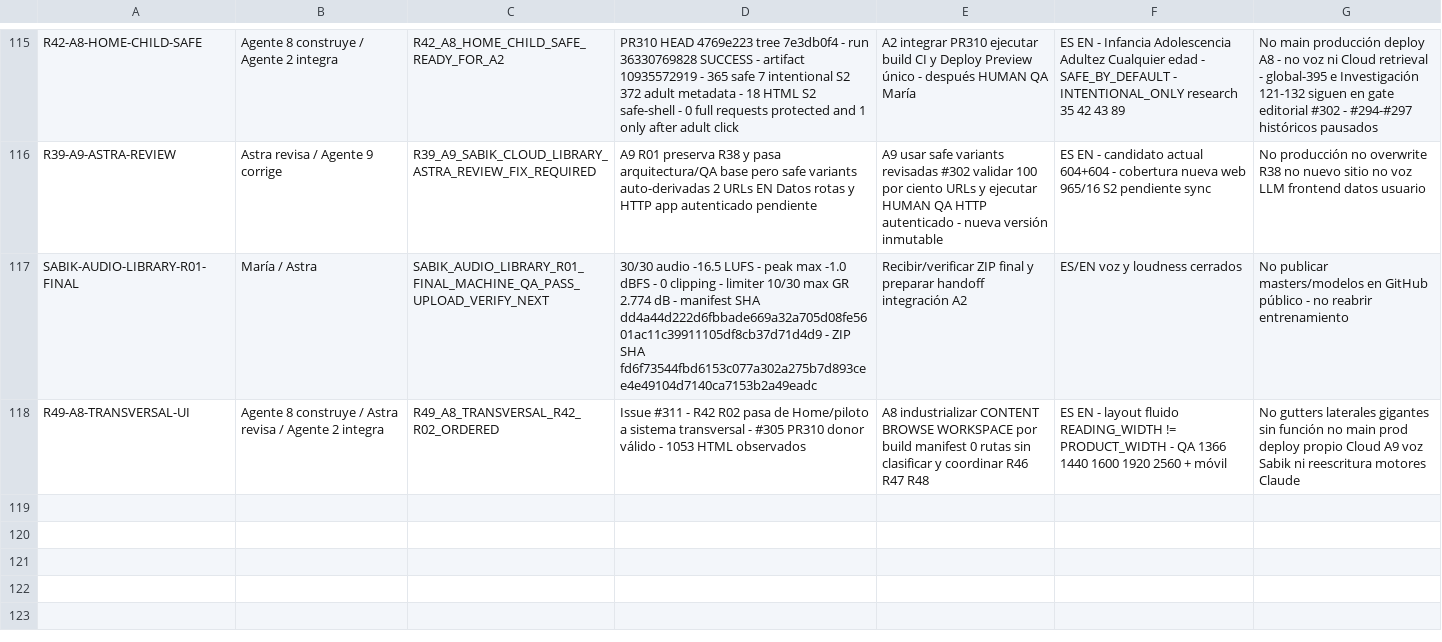
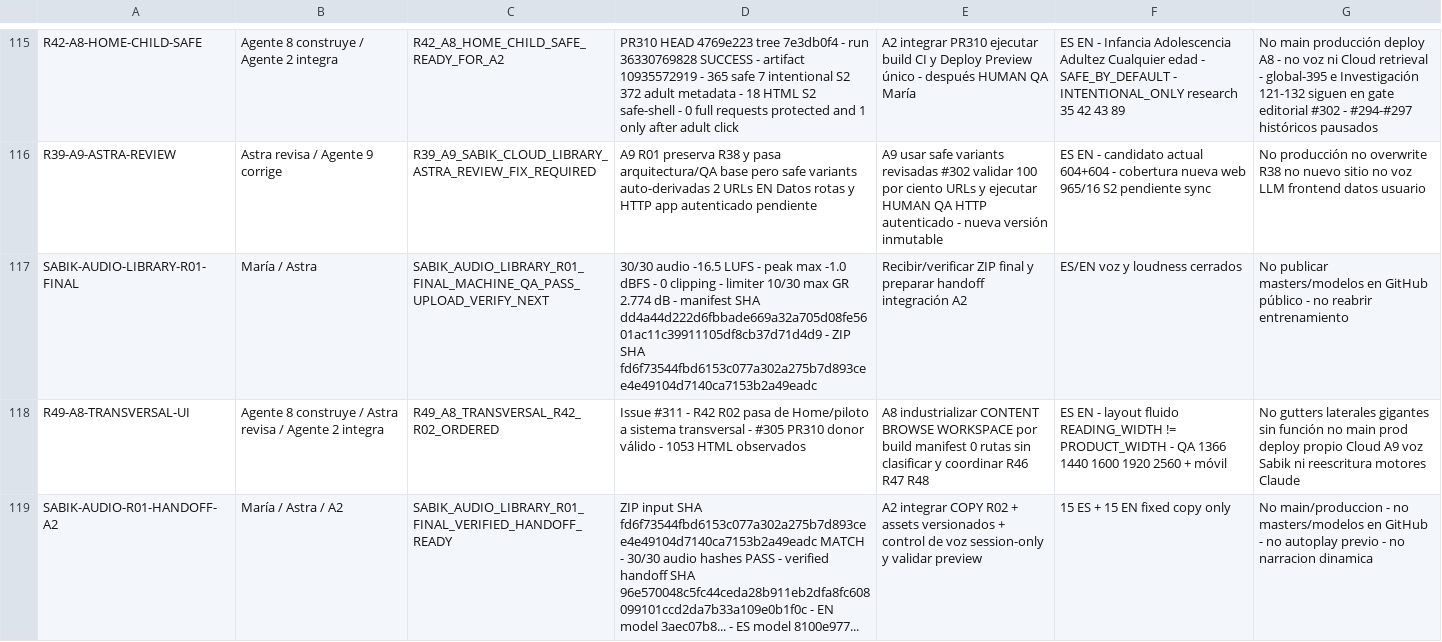
Before and after one commit to mruizwow-bit/irisgreen, a CSV file: COORDINACION_IRIS_GREEN/CONTROL/ESTADO_TRABAJOS.csv, drawn as a sheet; only a part is shown, gaps mark what is left out; the diff names each change by its address in the sheet, - before the commit and + after, or states it on an @@ line.

Commit message:
control: handoff A2 audio Sabik final

```diff
--- a/COORDINACION_IRIS_GREEN/CONTROL/ESTADO_TRABAJOS.csv
+++ b/COORDINACION_IRIS_GREEN/CONTROL/ESTADO_TRABAJOS.csv
+row 119: SABIK-AUDIO-R01-HANDOFF-A2 | María / Astra / A2 | SABIK_AUDIO_LIBRARY_R01_FINAL_VERIFIED_HANDOFF_READY | ZIP input SHA fd6f73544fbd6153c077a302a275b7d893cee4e49104d7140ca7153b2a49eadc MATCH - 30/30 audio hashes PASS - verified handoff SHA 96e570048c5fc44ceda28b911eb2dfa8fc608099101ccd2da7b33a109e0b1f0c - EN model 3aec07b8... - ES model 8100e977... | A2 integrar COPY R02 + assets versionados + control de voz session-only y validar preview | 15 ES + 15 EN fixed copy only | No main/produccion - no masters/modelos en GitHub - no autoplay previo - no narracion dinamica
```
